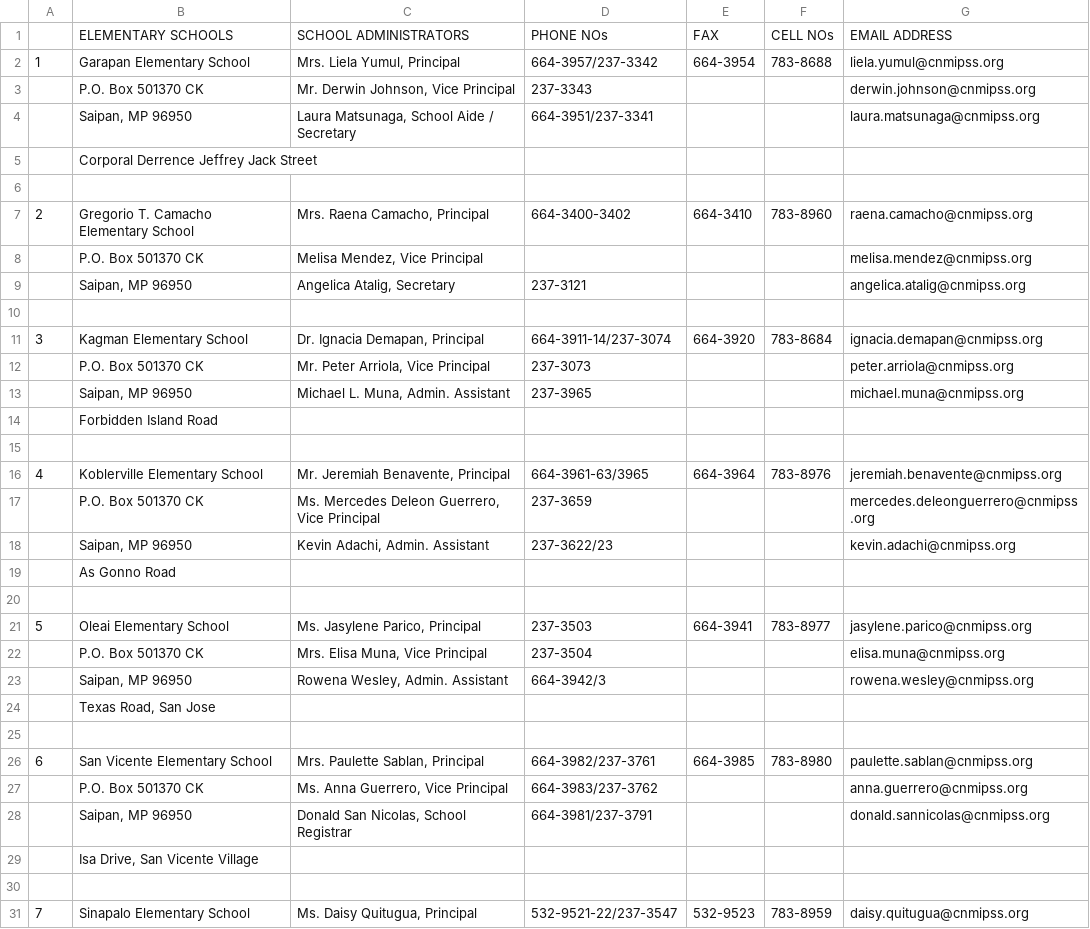
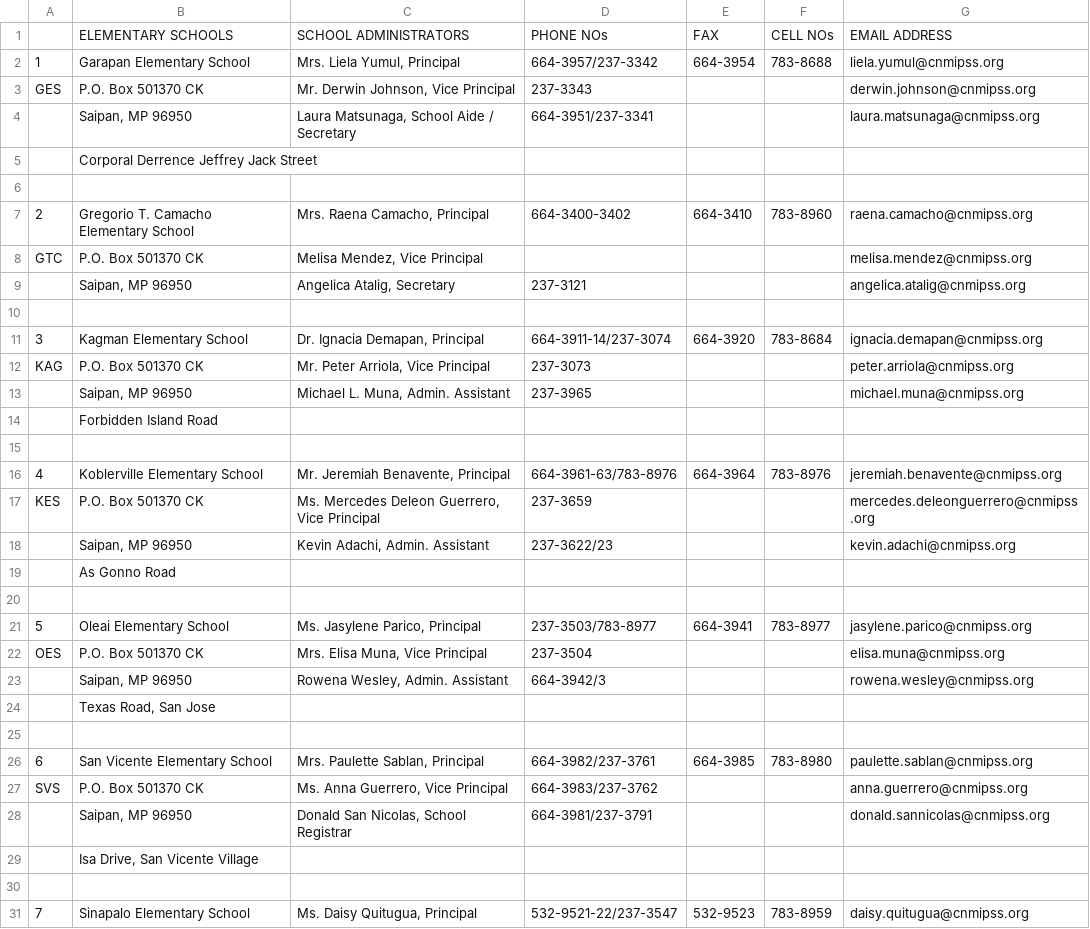
Before and after one commit to cnmipss-web/cnmi-pss-main, a CSV file: contact-uploader/schools.csv, drawn as a sheet; only a part is shown; the diff covers the shown part only.

```diff
--- a/contact-uploader/schools.csv
+++ b/contact-uploader/schools.csv
@@ -2,3 +2,3 @@
 1,Garapan Elementary School,"Mrs. Liela Yumul, Principal",664-3957/237-3342,664-3954,783-8688,liela.yumul@cnmipss.org
-,P.O. Box 501370 CK,"Mr. Derwin Johnson, Vice Principal",237-3343,,,derwin.johnson@cnmipss.org
+GES,P.O. Box 501370 CK,"Mr. Derwin Johnson, Vice Principal",237-3343,,,derwin.johnson@cnmipss.org
 ,"Saipan, MP  96950","Laura Matsunaga,  School Aide / Secretary",664-3951/237-3341,,,laura.matsunaga@cnmipss.org
@@ -7,3 +7,3 @@
 2,Gregorio T. Camacho Elementary School,"Mrs. Raena Camacho, Principal",664-3400-3402,664-3410,783-8960,raena.camacho@cnmipss.org
-,P.O. Box 501370 CK,"Melisa Mendez, Vice Principal",,,,melisa.mendez@cnmipss.org
+GTC,P.O. Box 501370 CK,"Melisa Mendez, Vice Principal",,,,melisa.mendez@cnmipss.org
 ,"Saipan, MP 96950","Angelica Atalig, Secretary",237-3121,,,angelica.atalig@cnmipss.org
@@ -11,3 +11,3 @@
 3,Kagman Elementary School,"Dr. Ignacia Demapan, Principal",664-3911-14/237-3074,664-3920,783-8684,ignacia.demapan@cnmipss.org
-,P.O. Box 501370 CK,"Mr. Peter Arriola, Vice Principal",237-3073,,,peter.arriola@cnmipss.org
+KAG,P.O. Box 501370 CK,"Mr. Peter Arriola, Vice Principal",237-3073,,,peter.arriola@cnmipss.org
 ,"Saipan, MP 96950","Michael L. Muna, Admin. Assistant",237-3965,,,michael.muna@cnmipss.org
@@ -15,4 +15,4 @@
 ,,,,,,
-4,Koblerville Elementary School,"Mr. Jeremiah Benavente, Principal",664-3961-63/3965,664-3964,783-8976,jeremiah.benavente@cnmipss.org
-,P.O. Box 501370 CK,"Ms. Mercedes Deleon Guerrero,  Vice Principal",237-3659,,,mercedes.deleonguerrero@cnmipss.org
+4,Koblerville Elementary School,"Mr. Jeremiah Benavente, Principal",664-3961-63/783-8976,664-3964,783-8976,jeremiah.benavente@cnmipss.org
+KES,P.O. Box 501370 CK,"Ms. Mercedes Deleon Guerrero,  Vice Principal",237-3659,,,mercedes.deleonguerrero@cnmipss.org
 ,"Saipan, MP 96950","Kevin Adachi, Admin. Assistant",237-3622/23,,,kevin.adachi@cnmipss.org
@@ -20,4 +20,4 @@
 ,,,,,,
-5,Oleai Elementary School,"Ms. Jasylene Parico, Principal",237-3503,664-3941,783-8977,jasylene.parico@cnmipss.org
-,P.O. Box 501370 CK,"Mrs. Elisa Muna, Vice Principal",237-3504,,,elisa.muna@cnmipss.org
+5,Oleai Elementary School,"Ms. Jasylene Parico, Principal",237-3503/783-8977,664-3941,783-8977,jasylene.parico@cnmipss.org
+OES,P.O. Box 501370 CK,"Mrs. Elisa Muna, Vice Principal",237-3504,,,elisa.muna@cnmipss.org
 ,"Saipan, MP 96950","Rowena Wesley, Admin. Assistant",664-3942/3,,,rowena.wesley@cnmipss.org
@@ -26,3 +26,3 @@
 6,San Vicente Elementary School,"Mrs. Paulette Sablan, Principal",664-3982/237-3761,664-3985,783-8980,paulette.sablan@cnmipss.org
-,P.O. Box 501370 CK,"Ms. Anna Guerrero, Vice Principal",664-3983/237-3762,,,anna.guerrero@cnmipss.org
+SVS,P.O. Box 501370 CK,"Ms. Anna Guerrero, Vice Principal",664-3983/237-3762,,,anna.guerrero@cnmipss.org
 ,"Saipan, MP 96950","Donald San Nicolas, School Registrar",664-3981/237-3791,,,donald.sannicolas@cnmipss.org
```
Also changed, not shown: 14 edited cells elsewhere in this file, 4 other files.
